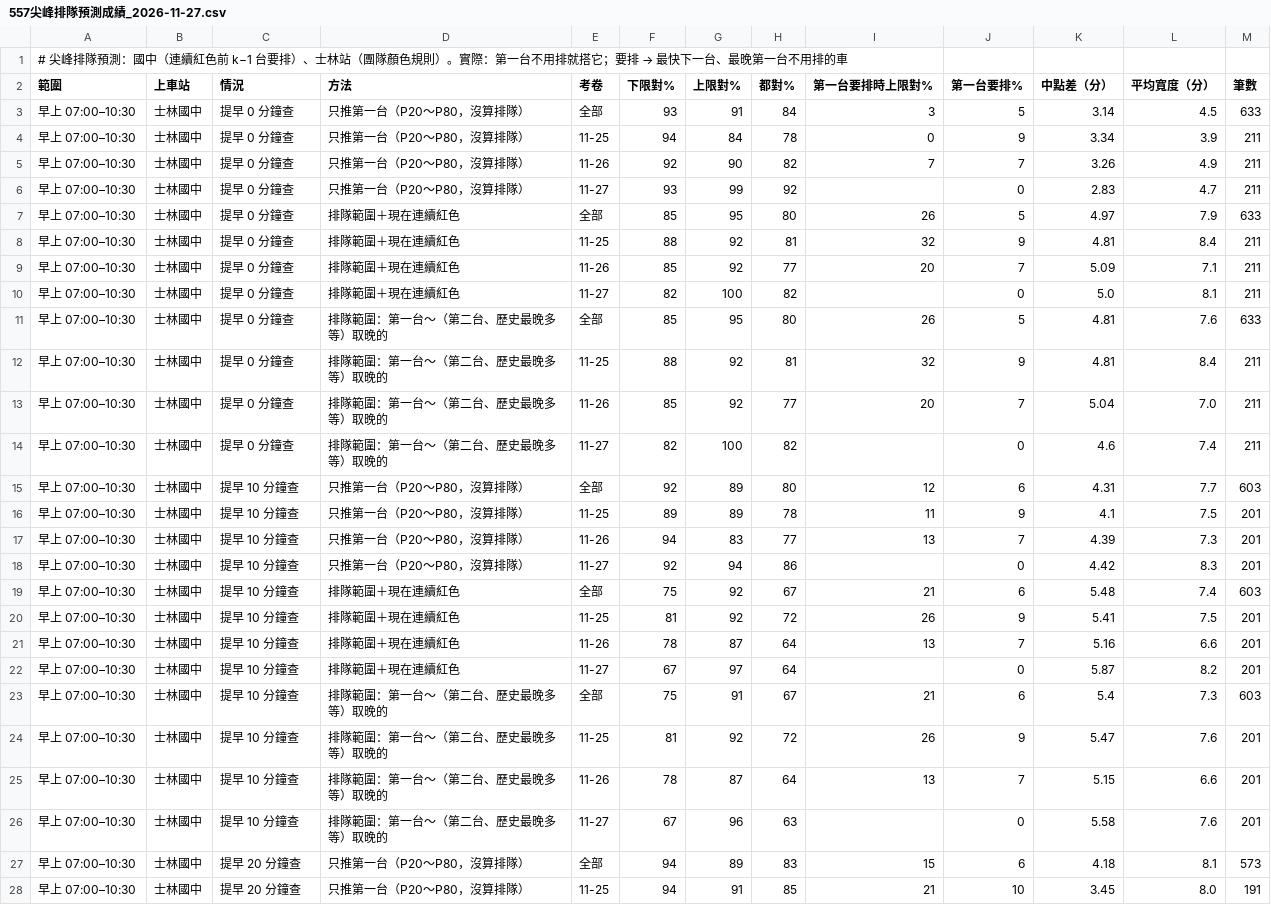
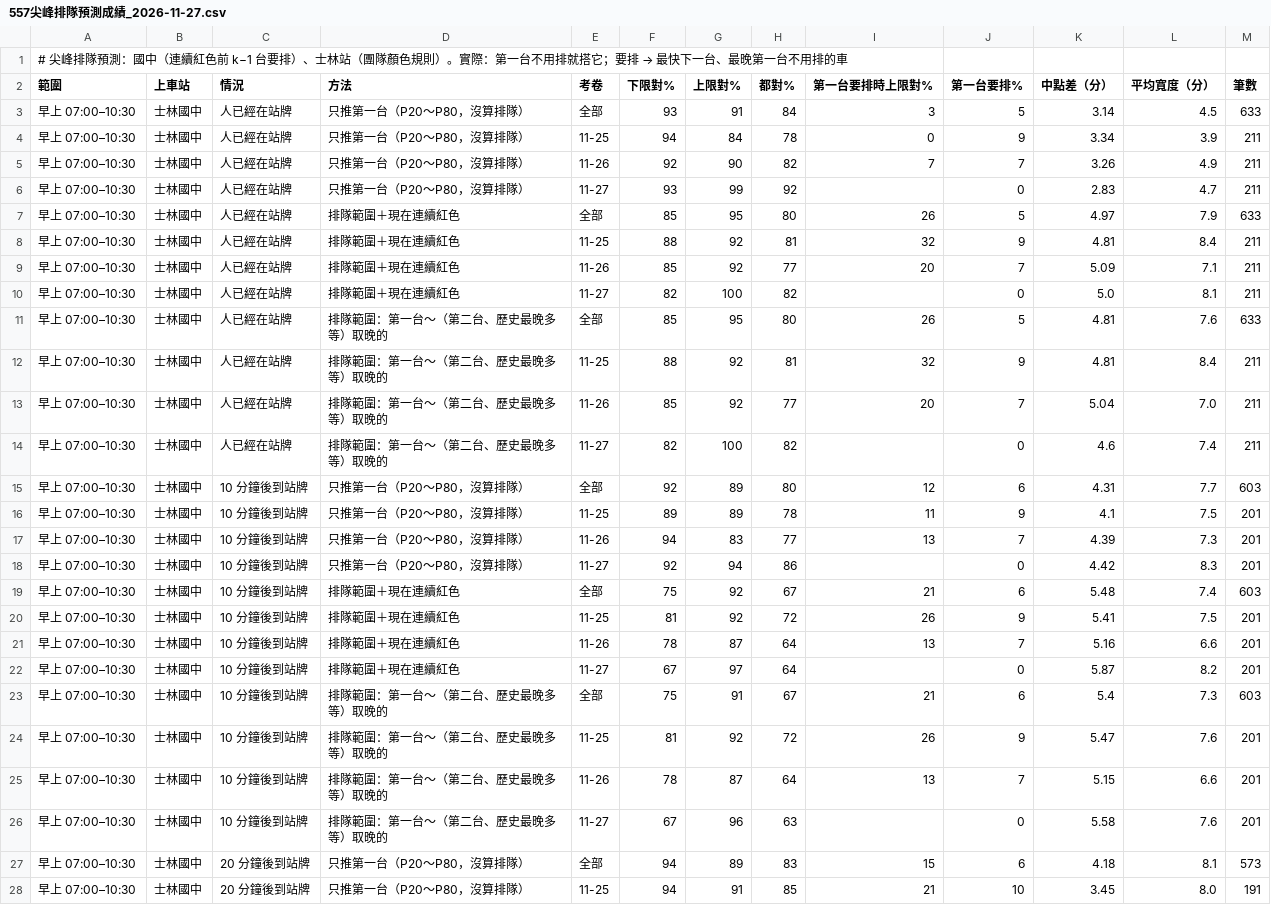
Before and after one commit to yuhsin-kung/557-commute-bot, a CSV file: 預測紀錄/557尖峰排隊預測成績_2026-11-27.csv, drawn as a sheet; only a part is shown; the diff covers the shown part only.

```diff
--- a/預測紀錄/557尖峰排隊預測成績_2026-11-27.csv
+++ b/預測紀錄/557尖峰排隊預測成績_2026-11-27.csv
@@ -2,27 +2,27 @@
 範圍,上車站,情況,方法,考卷,下限對%,上限對%,都對%,第一台要排時上限對%,第一台要排%,中點差（分）,平均寬度（分）,筆數
-早上 07:00–10:30,士林國中,提早 0 分鐘查,只推第一台（P20～P80，沒算排隊）,全部,93,91,84,3,5,3.14,4.5,633
-早上 07:00–10:30,士林國中,提早 0 分鐘查,只推第一台（P20～P80，沒算排隊）,11-25,94,84,78,0,9,3.34,3.9,211
-早上 07:00–10:30,士林國中,提早 0 分鐘查,只推第一台（P20～P80，沒算排隊）,11-26,92,90,82,7,7,3.26,4.9,211
-早上 07:00–10:30,士林國中,提早 0 分鐘查,只推第一台（P20～P80，沒算排隊）,11-27,93,99,92,,0,2.83,4.7,211
-早上 07:00–10:30,士林國中,提早 0 分鐘查,排隊範圍＋現在連續紅色,全部,85,95,80,26,5,4.97,7.9,633
-早上 07:00–10:30,士林國中,提早 0 分鐘查,排隊範圍＋現在連續紅色,11-25,88,92,81,32,9,4.81,8.4,211
-早上 07:00–10:30,士林國中,提早 0 分鐘查,排隊範圍＋現在連續紅色,11-26,85,92,77,20,7,5.09,7.1,211
-早上 07:00–10:30,士林國中,提早 0 分鐘查,排隊範圍＋現在連續紅色,11-27,82,100,82,,0,5.0,8.1,211
-早上 07:00–10:30,士林國中,提早 0 分鐘查,排隊範圍：第一台～（第二台、歷史最晚多等）取晚的,全部,85,95,80,26,5,4.81,7.6,633
-早上 07:00–10:30,士林國中,提早 0 分鐘查,排隊範圍：第一台～（第二台、歷史最晚多等）取晚的,11-25,88,92,81,32,9,4.81,8.4,211
-早上 07:00–10:30,士林國中,提早 0 分鐘查,排隊範圍：第一台～（第二台、歷史最晚多等）取晚的,11-26,85,92,77,20,7,5.04,7.0,211
-早上 07:00–10:30,士林國中,提早 0 分鐘查,排隊範圍：第一台～（第二台、歷史最晚多等）取晚的,11-27,82,100,82,,0,4.6,7.4,211
-早上 07:00–10:30,士林國中,提早 10 分鐘查,只推第一台（P20～P80，沒算排隊）,全部,92,89,80,12,6,4.31,7.7,603
-早上 07:00–10:30,士林國中,提早 10 分鐘查,只推第一台（P20～P80，沒算排隊）,11-25,89,89,78,11,9,4.1,7.5,201
-早上 07:00–10:30,士林國中,提早 10 分鐘查,只推第一台（P20～P80，沒算排隊）,11-26,94,83,77,13,7,4.39,7.3,201
-早上 07:00–10:30,士林國中,提早 10 分鐘查,只推第一台（P20～P80，沒算排隊）,11-27,92,94,86,,0,4.42,8.3,201
-早上 07:00–10:30,士林國中,提早 10 分鐘查,排隊範圍＋現在連續紅色,全部,75,92,67,21,6,5.48,7.4,603
-早上 07:00–10:30,士林國中,提早 10 分鐘查,排隊範圍＋現在連續紅色,11-25,81,92,72,26,9,5.41,7.5,201
-早上 07:00–10:30,士林國中,提早 10 分鐘查,排隊範圍＋現在連續紅色,11-26,78,87,64,13,7,5.16,6.6,201
-早上 07:00–10:30,士林國中,提早 10 分鐘查,排隊範圍＋現在連續紅色,11-27,67,97,64,,0,5.87,8.2,201
-早上 07:00–10:30,士林國中,提早 10 分鐘查,排隊範圍：第一台～（第二台、歷史最晚多等）取晚的,全部,75,91,67,21,6,5.4,7.3,603
-早上 07:00–10:30,士林國中,提早 10 分鐘查,排隊範圍：第一台～（第二台、歷史最晚多等）取晚的,11-25,81,92,72,26,9,5.47,7.6,201
-早上 07:00–10:30,士林國中,提早 10 分鐘查,排隊範圍：第一台～（第二台、歷史最晚多等）取晚的,11-26,78,87,64,13,7,5.15,6.6,201
-早上 07:00–10:30,士林國中,提早 10 分鐘查,排隊範圍：第一台～（第二台、歷史最晚多等）取晚的,11-27,67,96,63,,0,5.58,7.6,201
-早上 07:00–10:30,士林國中,提早 20 分鐘查,只推第一台（P20～P80，沒算排隊）,全部,94,89,83,15,6,4.18,8.1,573
-早上 07:00–10:30,士林國中,提早 20 分鐘查,只推第一台（P20～P80，沒算排隊）,11-25,94,91,85,21,10,3.45,8.0,191
+早上 07:00–10:30,士林國中,人已經在站牌,只推第一台（P20～P80，沒算排隊）,全部,93,91,84,3,5,3.14,4.5,633
+早上 07:00–10:30,士林國中,人已經在站牌,只推第一台（P20～P80，沒算排隊）,11-25,94,84,78,0,9,3.34,3.9,211
+早上 07:00–10:30,士林國中,人已經在站牌,只推第一台（P20～P80，沒算排隊）,11-26,92,90,82,7,7,3.26,4.9,211
+早上 07:00–10:30,士林國中,人已經在站牌,只推第一台（P20～P80，沒算排隊）,11-27,93,99,92,,0,2.83,4.7,211
+早上 07:00–10:30,士林國中,人已經在站牌,排隊範圍＋現在連續紅色,全部,85,95,80,26,5,4.97,7.9,633
+早上 07:00–10:30,士林國中,人已經在站牌,排隊範圍＋現在連續紅色,11-25,88,92,81,32,9,4.81,8.4,211
+早上 07:00–10:30,士林國中,人已經在站牌,排隊範圍＋現在連續紅色,11-26,85,92,77,20,7,5.09,7.1,211
+早上 07:00–10:30,士林國中,人已經在站牌,排隊範圍＋現在連續紅色,11-27,82,100,82,,0,5.0,8.1,211
+早上 07:00–10:30,士林國中,人已經在站牌,排隊範圍：第一台～（第二台、歷史最晚多等）取晚的,全部,85,95,80,26,5,4.81,7.6,633
+早上 07:00–10:30,士林國中,人已經在站牌,排隊範圍：第一台～（第二台、歷史最晚多等）取晚的,11-25,88,92,81,32,9,4.81,8.4,211
+早上 07:00–10:30,士林國中,人已經在站牌,排隊範圍：第一台～（第二台、歷史最晚多等）取晚的,11-26,85,92,77,20,7,5.04,7.0,211
+早上 07:00–10:30,士林國中,人已經在站牌,排隊範圍：第一台～（第二台、歷史最晚多等）取晚的,11-27,82,100,82,,0,4.6,7.4,211
+早上 07:00–10:30,士林國中,10 分鐘後到站牌,只推第一台（P20～P80，沒算排隊）,全部,92,89,80,12,6,4.31,7.7,603
+早上 07:00–10:30,士林國中,10 分鐘後到站牌,只推第一台（P20～P80，沒算排隊）,11-25,89,89,78,11,9,4.1,7.5,201
+早上 07:00–10:30,士林國中,10 分鐘後到站牌,只推第一台（P20～P80，沒算排隊）,11-26,94,83,77,13,7,4.39,7.3,201
+早上 07:00–10:30,士林國中,10 分鐘後到站牌,只推第一台（P20～P80，沒算排隊）,11-27,92,94,86,,0,4.42,8.3,201
+早上 07:00–10:30,士林國中,10 分鐘後到站牌,排隊範圍＋現在連續紅色,全部,75,92,67,21,6,5.48,7.4,603
+早上 07:00–10:30,士林國中,10 分鐘後到站牌,排隊範圍＋現在連續紅色,11-25,81,92,72,26,9,5.41,7.5,201
+早上 07:00–10:30,士林國中,10 分鐘後到站牌,排隊範圍＋現在連續紅色,11-26,78,87,64,13,7,5.16,6.6,201
+早上 07:00–10:30,士林國中,10 分鐘後到站牌,排隊範圍＋現在連續紅色,11-27,67,97,64,,0,5.87,8.2,201
+早上 07:00–10:30,士林國中,10 分鐘後到站牌,排隊範圍：第一台～（第二台、歷史最晚多等）取晚的,全部,75,91,67,21,6,5.4,7.3,603
+早上 07:00–10:30,士林國中,10 分鐘後到站牌,排隊範圍：第一台～（第二台、歷史最晚多等）取晚的,11-25,81,92,72,26,9,5.47,7.6,201
+早上 07:00–10:30,士林國中,10 分鐘後到站牌,排隊範圍：第一台～（第二台、歷史最晚多等）取晚的,11-26,78,87,64,13,7,5.15,6.6,201
+早上 07:00–10:30,士林國中,10 分鐘後到站牌,排隊範圍：第一台～（第二台、歷史最晚多等）取晚的,11-27,67,96,63,,0,5.58,7.6,201
+早上 07:00–10:30,士林國中,20 分鐘後到站牌,只推第一台（P20～P80，沒算排隊）,全部,94,89,83,15,6,4.18,8.1,573
+早上 07:00–10:30,士林國中,20 分鐘後到站牌,只推第一台（P20～P80，沒算排隊）,11-25,94,91,85,21,10,3.45,8.0,191
```
Also changed, not shown: 166 edited cells elsewhere in this file, 預測紀錄/557回程成績_2026-11-27.csv, 預測紀錄/557國中上車成績_2026-11-27.csv, 15 other files.
